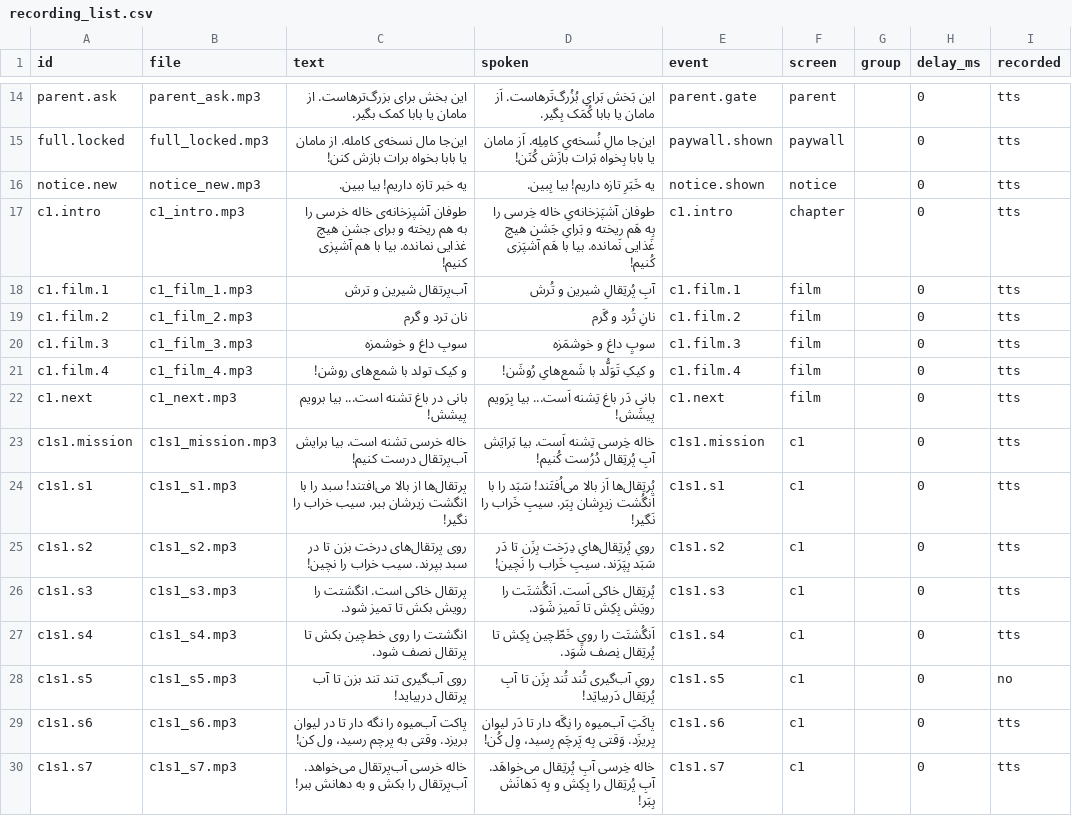
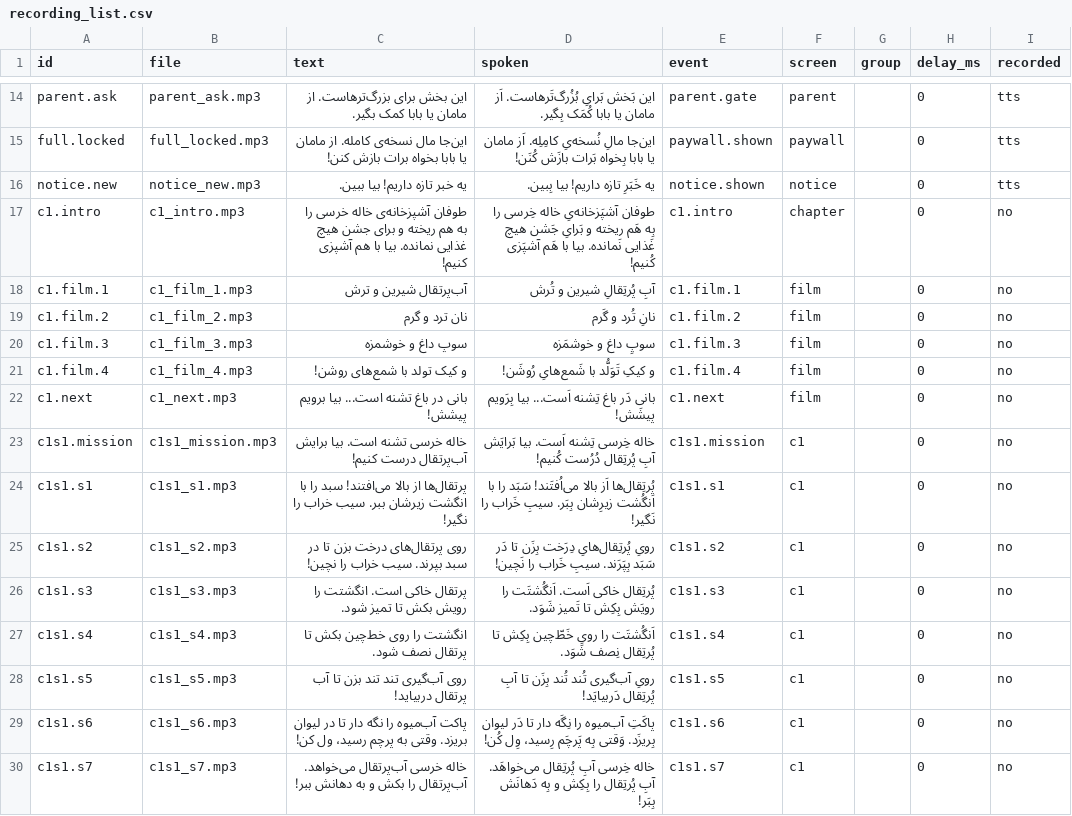
Before and after one commit to mojtaba-pourasghar/pokpok, a CSV file: docs/voice/recording_list.csv, drawn as a sheet; only a part is shown, gaps mark what is left out; the diff covers the shown part only.

```diff
--- a/docs/voice/recording_list.csv
+++ b/docs/voice/recording_list.csv
@@ -16,15 +16,15 @@ full.locked,full_locked.mp3,این‌جا مال نسخه‌ی کامله. از
 notice.new,notice_new.mp3,یه خبر تازه داریم! بیا ببین.,یه خَبَرِ تازه داریم! بیا بِبین.,notice.shown,notice,,0,tts
-c1.intro,c1_intro.mp3,طوفان آشپزخانه‌ی خاله خرسی را به هم ریخته و برای جشن هیچ غذایی نمانده. بیا با هم آشپزی کنیم!,طوفان آشپَزخانه‌یِ خاله خِرسی را بِه هَم ریخته و بَرایِ جَشن هیچ غَذایی نَمانده. بیا با هَم آشپَزی کُنیم!,c1.intro,chapter,,0,tts
-c1.film.1,c1_film_1.mp3,آب‌پرتقال شیرین و ترش,آبِ پُرتِقالِ شیرین و تُرش,c1.film.1,film,,0,tts
-c1.film.2,c1_film_2.mp3,نان ترد و گرم,نانِ تُرد و گَرم,c1.film.2,film,,0,tts
-c1.film.3,c1_film_3.mp3,سوپ داغ و خوشمزه,سوپِ داغ و خوشمَزه,c1.film.3,film,,0,tts
-c1.film.4,c1_film_4.mp3,و کیک تولد با شمع‌های روشن!,و کیکِ تَوَلُّد با شَمع‌هایِ رُوشَن!,c1.film.4,film,,0,tts
-c1.next,c1_next.mp3,بانی در باغ تشنه است... بیا برویم پیشش!,بانی دَر باغ تِشنه اَست... بیا بِرَویم پیشَش!,c1.next,film,,0,tts
-c1s1.mission,c1s1_mission.mp3,خاله خرسی تشنه است. بیا برایش آب‌پرتقال درست کنیم!,خاله خِرسی تِشنه اَست. بیا بَرایَش آبِ پُرتِقال دُرُست کُنیم!,c1s1.mission,c1,,0,tts
-c1s1.s1,c1s1_s1.mp3,پرتقال‌ها از بالا می‌افتند! سبد را با انگشت زیرشان ببر. سیب خراب را نگیر!,پُرتِقال‌ها اَز بالا می‌اُفتَند! سَبَد را با اَنگُشت زیرِشان بِبَر. سیبِ خَراب را نَگیر!,c1s1.s1,c1,,0,tts
-c1s1.s2,c1s1_s2.mp3,روی پرتقال‌های درخت بزن تا در سبد بپرند. سیب خراب را نچین!,رویِ پُرتِقال‌هایِ دِرَخت بِزَن تا دَر سَبَد بِپَرَند. سیبِ خَراب را نَچین!,c1s1.s2,c1,,0,tts
-c1s1.s3,c1s1_s3.mp3,پرتقال خاکی است. انگشتت را رویش بکش تا تمیز شود.,پُرتِقال خاکی اَست. اَنگُشتَت را رویَش بِکِش تا تَمیز شَوَد.,c1s1.s3,c1,,0,tts
-c1s1.s4,c1s1_s4.mp3,انگشتت را روی خط‌چین بکش تا پرتقال نصف شود.,اَنگُشتَت را رویِ خَطّ‌چین بِکِش تا پُرتِقال نِصف شَوَد.,c1s1.s4,c1,,0,tts
+c1.intro,c1_intro.mp3,طوفان آشپزخانه‌ی خاله خرسی را به هم ریخته و برای جشن هیچ غذایی نمانده. بیا با هم آشپزی کنیم!,طوفان آشپَزخانه‌یِ خاله خِرسی را بِه هَم ریخته و بَرایِ جَشن هیچ غَذایی نَمانده. بیا با هَم آشپَزی کُنیم!,c1.intro,chapter,,0,no
+c1.film.1,c1_film_1.mp3,آب‌پرتقال شیرین و ترش,آبِ پُرتِقالِ شیرین و تُرش,c1.film.1,film,,0,no
+c1.film.2,c1_film_2.mp3,نان ترد و گرم,نانِ تُرد و گَرم,c1.film.2,film,,0,no
+c1.film.3,c1_film_3.mp3,سوپ داغ و خوشمزه,سوپِ داغ و خوشمَزه,c1.film.3,film,,0,no
+c1.film.4,c1_film_4.mp3,و کیک تولد با شمع‌های روشن!,و کیکِ تَوَلُّد با شَمع‌هایِ رُوشَن!,c1.film.4,film,,0,no
+c1.next,c1_next.mp3,بانی در باغ تشنه است... بیا برویم پیشش!,بانی دَر باغ تِشنه اَست... بیا بِرَویم پیشَش!,c1.next,film,,0,no
+c1s1.mission,c1s1_mission.mp3,خاله خرسی تشنه است. بیا برایش آب‌پرتقال درست کنیم!,خاله خِرسی تِشنه اَست. بیا بَرایَش آبِ پُرتِقال دُرُست کُنیم!,c1s1.mission,c1,,0,no
+c1s1.s1,c1s1_s1.mp3,پرتقال‌ها از بالا می‌افتند! سبد را با انگشت زیرشان ببر. سیب خراب را نگیر!,پُرتِقال‌ها اَز بالا می‌اُفتَند! سَبَد را با اَنگُشت زیرِشان بِبَر. سیبِ خَراب را نَگیر!,c1s1.s1,c1,,0,no
+c1s1.s2,c1s1_s2.mp3,روی پرتقال‌های درخت بزن تا در سبد بپرند. سیب خراب را نچین!,رویِ پُرتِقال‌هایِ دِرَخت بِزَن تا دَر سَبَد بِپَرَند. سیبِ خَراب را نَچین!,c1s1.s2,c1,,0,no
+c1s1.s3,c1s1_s3.mp3,پرتقال خاکی است. انگشتت را رویش بکش تا تمیز شود.,پُرتِقال خاکی اَست. اَنگُشتَت را رویَش بِکِش تا تَمیز شَوَد.,c1s1.s3,c1,,0,no
+c1s1.s4,c1s1_s4.mp3,انگشتت را روی خط‌چین بکش تا پرتقال نصف شود.,اَنگُشتَت را رویِ خَطّ‌چین بِکِش تا پُرتِقال نِصف شَوَد.,c1s1.s4,c1,,0,no
 c1s1.s5,c1s1_s5.mp3,روی آب‌گیری تند تند بزن تا آب پرتقال دربیاید!,رویِ آب‌گیری تُند تُند بِزَن تا آبِ پُرتِقال دَربیایَد!,c1s1.s5,c1,,0,no
-c1s1.s6,c1s1_s6.mp3,پاکت آب‌میوه را نگه دار تا در لیوان بریزد. وقتی به پرچم رسید، ول کن!,پاکَتِ آب‌میوه را نِگَه دار تا دَر لیوان بِریزَد. وَقتی بِه پَرچَم رِسید، وِل کُن!,c1s1.s6,c1,,0,tts
-c1s1.s7,c1s1_s7.mp3,خاله خرسی آب‌پرتقال می‌خواهد. آب‌پرتقال را بکش و به دهانش ببر!,خاله خِرسی آبِ پُرتِقال می‌خواهَد. آبِ پُرتِقال را بِکِش و بِه دَهانَش بِبَر!,c1s1.s7,c1,,0,tts
+c1s1.s6,c1s1_s6.mp3,پاکت آب‌میوه را نگه دار تا در لیوان بریزد. وقتی به پرچم رسید، ول کن!,پاکَتِ آب‌میوه را نِگَه دار تا دَر لیوان بِریزَد. وَقتی بِه پَرچَم رِسید، وِل کُن!,c1s1.s6,c1,,0,no
+c1s1.s7,c1s1_s7.mp3,خاله خرسی آب‌پرتقال می‌خواهد. آب‌پرتقال را بکش و به دهانش ببر!,خاله خِرسی آبِ پُرتِقال می‌خواهَد. آبِ پُرتِقال را بِکِش و بِه دَهانَش بِبَر!,c1s1.s7,c1,,0,no
```
Also changed, not shown: 23 edited cells elsewhere in this file, 54 other files.
